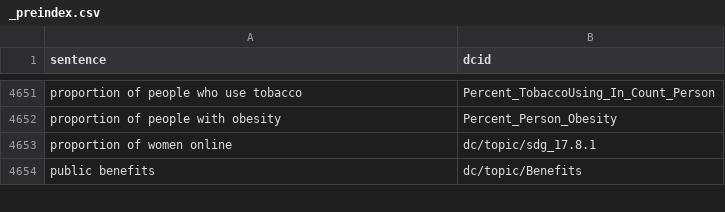
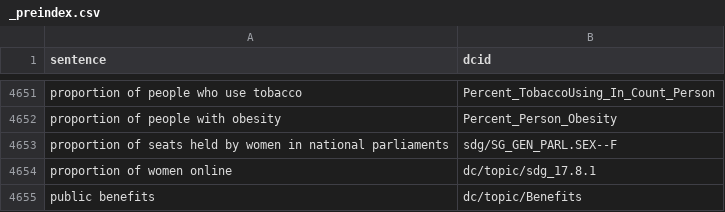
Before and after one commit to saurabh-csufi/website, a CSV file: tools/nl/embeddings/input/base/_preindex.csv, drawn as a sheet; only a part is shown, gaps mark what is left out; the diff names each change by its address in the sheet, - before the commit and + after, or states it on an @@ line.

Commit message:
add women in parliament to nl index (#4476)
no diffs:
https://storage.mtls.cloud.google.com/datcom-embedding-diffs/chejennifer_base_uae_mem_2024_07_12_16_30_34.html

```diff
--- a/tools/nl/embeddings/input/base/_preindex.csv
+++ b/tools/nl/embeddings/input/base/_preindex.csv
+row 4653: proportion of seats held by women in national parliaments | sdg/SG_GEN_PARL.SEX--F
```
Also changed, not shown: tools/nl/embeddings/input/base/sheets_svs.csv, 4 other files.
